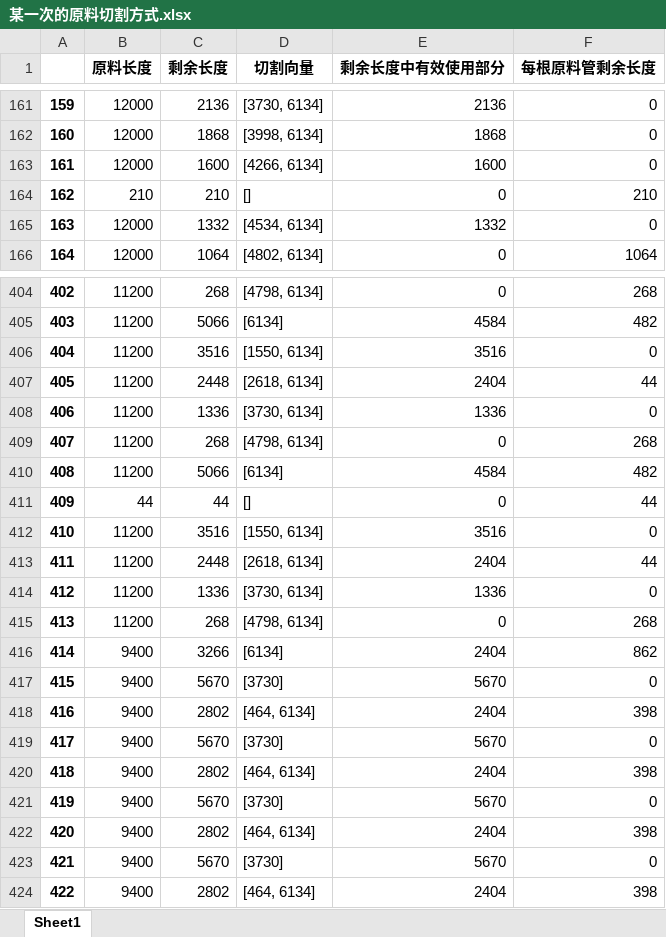
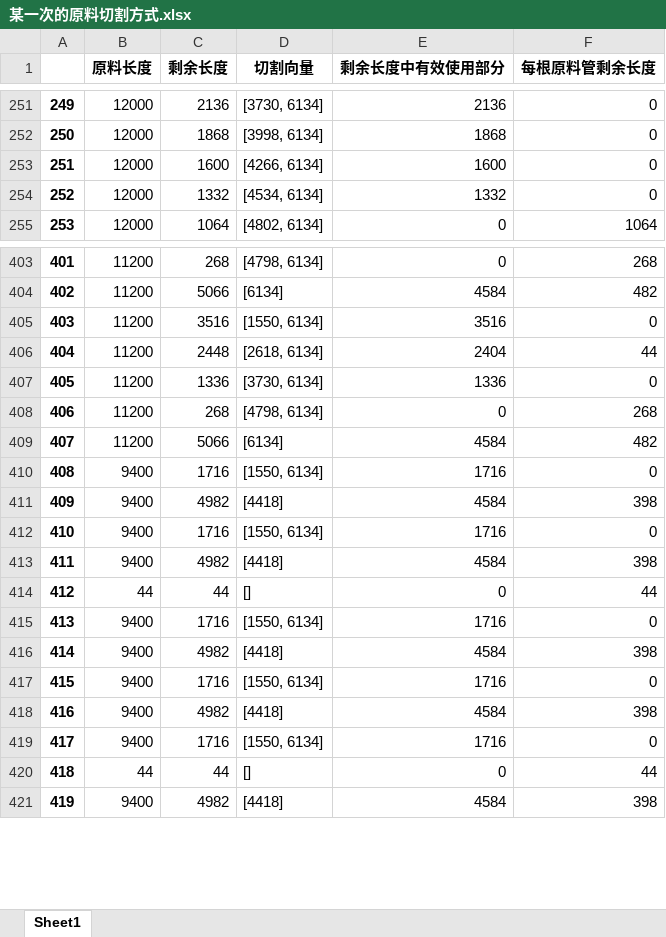
Before and after one commit to jmx01/initial, an Excel workbook: 某一次的原料切割方式.xlsx, sheet Sheet1, drawn as a sheet; only a part is shown, gaps mark what is left out; values as stored, in another font and other column widths than the file's, no borders; removed rows and columns are numbered as before the commit, all else as after; the diff covers the shown part only; the diff names each change by its address in the sheet, - before the commit and + after, or states it on an @@ line.

```diff
--- a/某一次的原料切割方式.xlsx (sheet Sheet1)
+++ b/某一次的原料切割方式.xlsx (sheet Sheet1)
@@ column A renumbered from row 2 down @@
-row 164: 162 | 210 | 210 | [] | 0 | 210
+row 410: 408 | 9400 | 1716 | [1550, 6134] | 1716 | 0
+row 411: 409 | 9400 | 4982 | [4418] | 4584 | 398
+row 412: 410 | 9400 | 1716 | [1550, 6134] | 1716 | 0
+row 413: 411 | 9400 | 4982 | [4418] | 4584 | 398
-row 412: 410 | 11200 | 3516 | [1550, 6134] | 3516 | 0
-row 413: 411 | 11200 | 2448 | [2618, 6134] | 2404 | 44
@@ row 414 moved to row 397: 395 @@
@@ row 415 moved to row 398: 396 @@
-row 416: 414 | 9400 | 3266 | [6134] | 2404 | 862
-C415 (剩余长度): 5670
+C415 (剩余长度): 1716
-D415 (切割向量): [3730]
+D415 (切割向量): [1550, 6134]
-E415 (剩余长度中有效使用部分): 5670
+E415 (剩余长度中有效使用部分): 1716
-C416 (剩余长度): 2802
+C416 (剩余长度): 4982
-D416 (切割向量): [464, 6134]
+D416 (切割向量): [4418]
-E416 (剩余长度中有效使用部分): 2404
+E416 (剩余长度中有效使用部分): 4584
-C417 (剩余长度): 5670
+C417 (剩余长度): 1716
-D417 (切割向量): [3730]
+D417 (切割向量): [1550, 6134]
-E417 (剩余长度中有效使用部分): 5670
+E417 (剩余长度中有效使用部分): 1716
-C418 (剩余长度): 2802
+C418 (剩余长度): 4982
-D418 (切割向量): [464, 6134]
+D418 (切割向量): [4418]
-E418 (剩余长度中有效使用部分): 2404
+E418 (剩余长度中有效使用部分): 4584
-C419 (剩余长度): 5670
+C419 (剩余长度): 1716
-D419 (切割向量): [3730]
+D419 (切割向量): [1550, 6134]
-E419 (剩余长度中有效使用部分): 5670
+E419 (剩余长度中有效使用部分): 1716
-row 422: 420 | 9400 | 2802 | [464, 6134] | 2404 | 398
-row 423: 421 | 9400 | 5670 | [3730] | 5670 | 0
+row 420: 418 | 44 | 44 | [] | 0 | 44
-C421 (剩余长度): 2802
+C421 (剩余长度): 4982
-D421 (切割向量): [464, 6134]
+D421 (切割向量): [4418]
-E421 (剩余长度中有效使用部分): 2404
+E421 (剩余长度中有效使用部分): 4584
```
Also changed, not shown: 15 added rows, 16 removed rows, 131 moved rows and 51 edited cells elsewhere in this sheet, 某一次的原料切割方式——new.xlsx, 此次切割剩余原料.xlsx, 1 other file.
